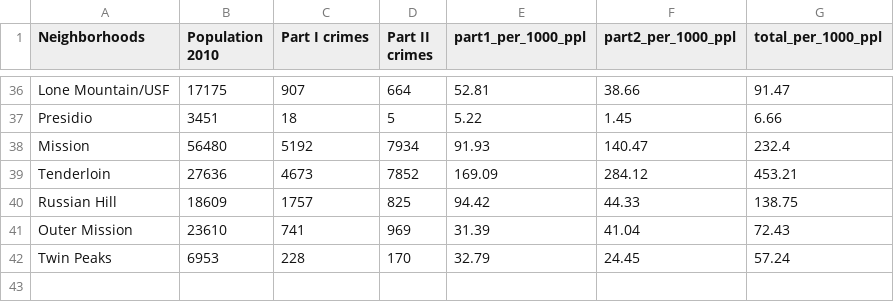
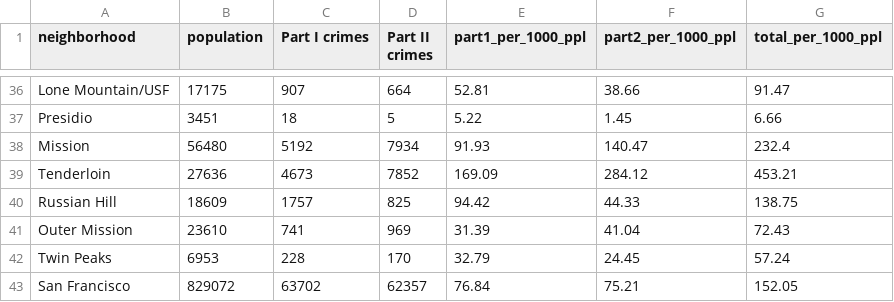
Before and after one commit to dantasse/neighborhood_guides, a CSV file: site/src/assets/sf/crimes.csv, drawn as a sheet; only a part is shown, gaps mark what is left out; the diff names each change by its address in the sheet, - before the commit and + after, or states it on an @@ line.

```diff
--- a/site/src/assets/sf/crimes.csv
+++ b/site/src/assets/sf/crimes.csv
-A1: Neighborhoods
+A1: neighborhood
-B1: Population 2010
+B1: population
+row 43: San Francisco | 829072 | 63702 | 62357 | 76.84 | 75.21 | 152.05
```
Also changed, not shown: site/src/assets/pgh/crimes.csv, 3 other files.
